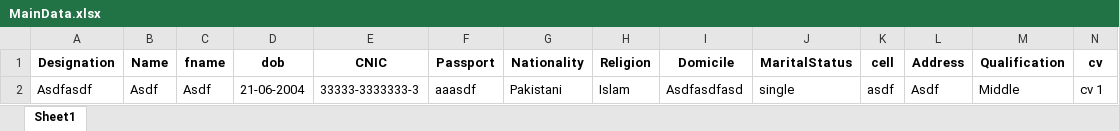
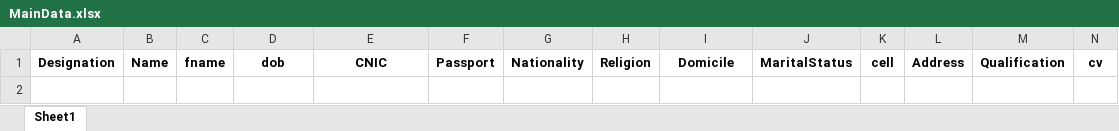
Before and after one commit to foricv/software, an Excel workbook: data/MainData.xlsx, sheet Sheet1, drawn as a sheet; only a part is shown; values as stored, in another font and other column widths than the file's, no borders; rows hold the shown columns only; the diff names each change by its address in the sheet, - before the commit and + after, or states it on an @@ line.

```diff
--- a/data/MainData.xlsx (sheet Sheet1)
+++ b/data/MainData.xlsx (sheet Sheet1)
-row 2: Asdfasdf | Asdf | Asdf | 21-06-2004 | 33333-3333333-3 | aaasdf | Pakistani | Islam | Asdfasdfasd | single | asdf | Asdf | Middle | cv 1
```
Also changed, not shown: data/MainData_Updated.xlsx, 5 other files.
